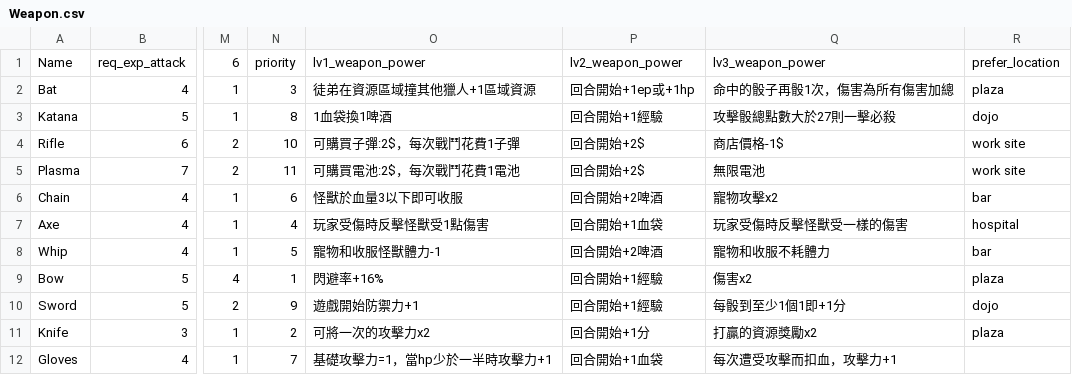
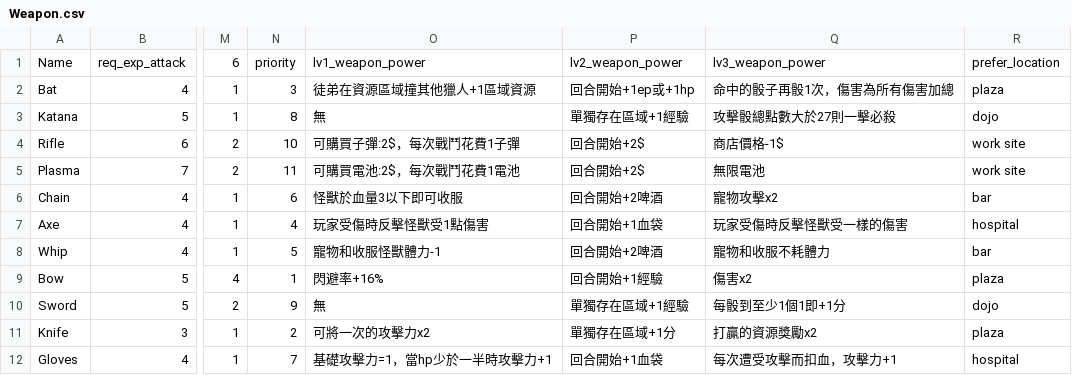
Before and after one commit to dranpencil/Hunter, a CSV file: Weapon.csv, drawn as a sheet; only a part is shown, gaps mark what is left out; the diff names each change by its address in the sheet, - before the commit and + after, or states it on an @@ line.

```diff
--- a/Weapon.csv
+++ b/Weapon.csv
-O3: 1血袋換1啤酒
+O3: 無
-P3: 回合開始+1經驗
+P3: 單獨存在區域+1經驗
-O10: 遊戲開始防禦力+1
+O10: 無
-P10: 回合開始+1經驗
+P10: 單獨存在區域+1經驗
-P11: 回合開始+1分
+P11: 單獨存在區域+1分
-R12: (empty)
+R12: hospital
```
Also changed, not shown: 1 other file.
